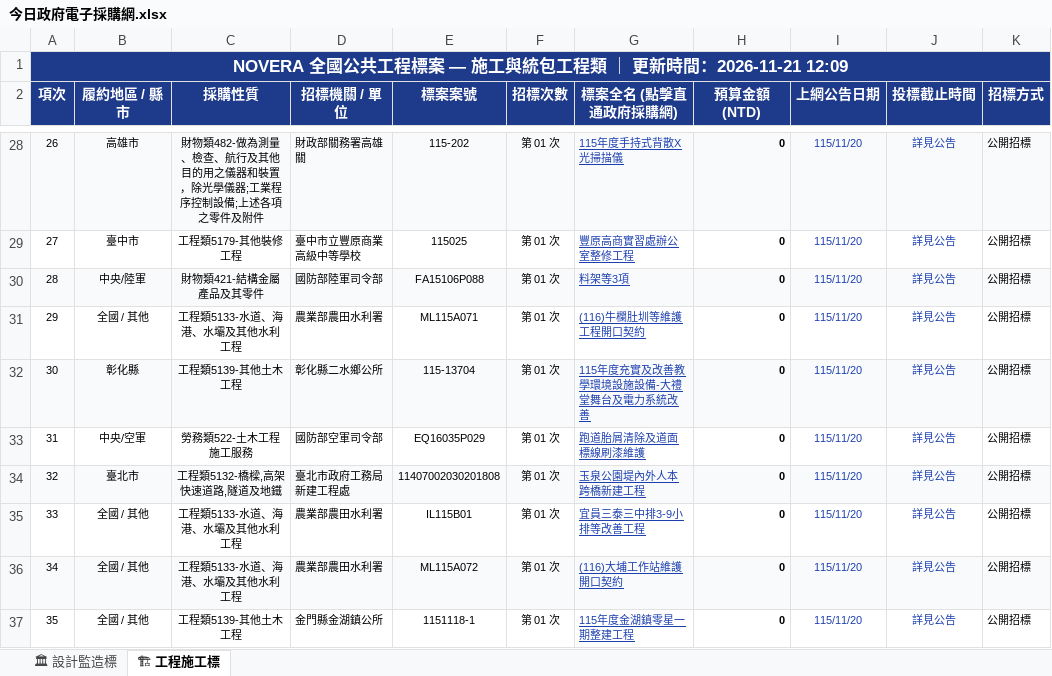
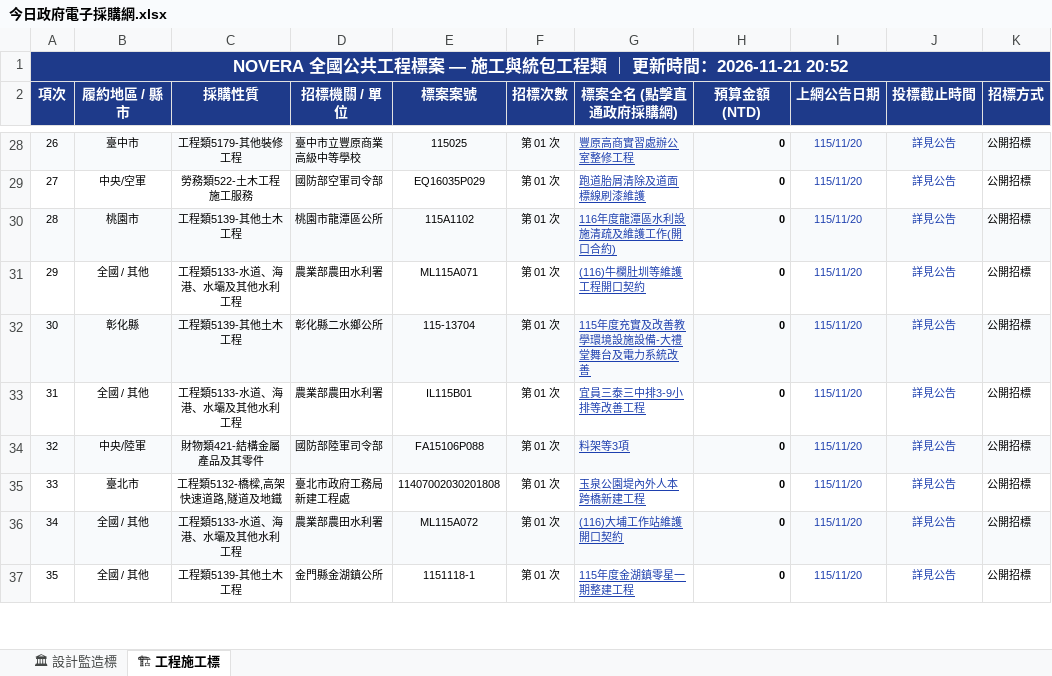
Before and after one commit to gardenai0222-a11y/gardenai0222-a11y.github.io, an Excel workbook: 今日政府電子採購網.xlsx, sheet 🏗 工程施工標, drawn as a sheet; only a part is shown, gaps mark what is left out; values as stored, in another font and other column widths than the file's, no borders; the diff covers the shown part only; the diff names each change by its address in the sheet, - before the commit and + after, or states it on an @@ line.

```diff
--- a/今日政府電子採購網.xlsx (sheet 🏗 工程施工標)
+++ b/今日政府電子採購網.xlsx (sheet 🏗 工程施工標)
-A1 (項次): …時間：2026-11-21 12:09
+A1 (項次): …時間：2026-11-21 20:52
-B28 (履約地區 / 縣市): 高雄市
+B28 (履約地區 / 縣市): 臺中市
-C28 (採購性質): 財物類482-做為測量、檢查、航行及其他目的用之儀器和裝置，除光學儀器;工業程序控制設備;上述各項之零件及附件
+C28 (採購性質): 工程類5179-其他裝修工程
-D28 (招標機關 / 單位): 財政部關務署高雄關
+D28 (招標機關 / 單位): 臺中市立豐原商業高級中等學校
-E28 (標案案號): 115-202
+E28 (標案案號): 115025
-G28 (標案全名 (點擊直通政府採購網)): 115年度手持式背散X光掃描儀
+G28 (標案全名 (點擊直通政府採購網)): 豐原高商實習處辦公室整修工程
-B29 (履約地區 / 縣市): 臺中市
+B29 (履約地區 / 縣市): 中央/空軍
-C29 (採購性質): 工程類5179-其他裝修工程
+C29 (採購性質): 勞務類522-土木工程施工服務
-D29 (招標機關 / 單位): 臺中市立豐原商業高級中等學校
+D29 (招標機關 / 單位): 國防部空軍司令部
-E29 (標案案號): 115025
+E29 (標案案號): EQ16035P029
-G29 (標案全名 (點擊直通政府採購網)): 豐原高商實習處辦公室整修工程
+G29 (標案全名 (點擊直通政府採購網)): 跑道胎屑清除及道面標線刷漆維護
-B30 (履約地區 / 縣市): 中央/陸軍
+B30 (履約地區 / 縣市): 桃園市
-C30 (採購性質): 財物類421-結構金屬產品及其零件
+C30 (採購性質): 工程類5139-其他土木工程
-D30 (招標機關 / 單位): 國防部陸軍司令部
+D30 (招標機關 / 單位): 桃園市龍潭區公所
-E30 (標案案號): FA15106P088
+E30 (標案案號): 115A1102
-G30 (標案全名 (點擊直通政府採購網)): 料架等3項
+G30 (標案全名 (點擊直通政府採購網)): 116年度龍潭區水利設施清疏及維護工作(開口合約)
-B33 (履約地區 / 縣市): 中央/空軍
+B33 (履約地區 / 縣市): 全國 / 其他
-C33 (採購性質): 勞務類522-土木工程施工服務
+C33 (採購性質): 工程類5133-水道、海港、水壩及其他水利工程
-D33 (招標機關 / 單位): 國防部空軍司令部
+D33 (招標機關 / 單位): 農業部農田水利署
-E33 (標案案號): EQ16035P029
+E33 (標案案號): IL115B01
-G33 (標案全名 (點擊直通政府採購網)): 跑道胎屑清除及道面標線刷漆維護
+G33 (標案全名 (點擊直通政府採購網)): 宜員三泰三中排3-9小排等改善工程
-B34 (履約地區 / 縣市): 臺北市
+B34 (履約地區 / 縣市): 中央/陸軍
-C34 (採購性質): 工程類5132-橋樑,高架快速道路,隧道及地鐵
+C34 (採購性質): 財物類421-結構金屬產品及其零件
-D34 (招標機關 / 單位): 臺北市政府工務局新建工程處
+D34 (招標機關 / 單位): 國防部陸軍司令部
-E34 (標案案號): 11407002030201808
+E34 (標案案號): FA15106P088
-G34 (標案全名 (點擊直通政府採購網)): 玉泉公園堤內外人本跨橋新建工程
+G34 (標案全名 (點擊直通政府採購網)): 料架等3項
-B35 (履約地區 / 縣市): 全國 / 其他
+B35 (履約地區 / 縣市): 臺北市
-C35 (採購性質): 工程類5133-水道、海港、水壩及其他水利工程
+C35 (採購性質): 工程類5132-橋樑,高架快速道路,隧道及地鐵
-D35 (招標機關 / 單位): 農業部農田水利署
+D35 (招標機關 / 單位): 臺北市政府工務局新建工程處
-E35 (標案案號): IL115B01
+E35 (標案案號): 11407002030201808
-G35 (標案全名 (點擊直通政府採購網)): 宜員三泰三中排3-9小排等改善工程
+G35 (標案全名 (點擊直通政府採購網)): 玉泉公園堤內外人本跨橋新建工程
```
Also changed, not shown: 593 edited cells elsewhere in this sheet, sheet 🏛 設計監造標, tenders_today.xlsx, 2 other files.
